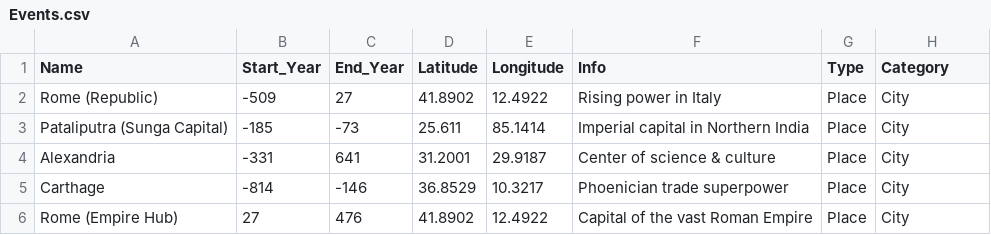
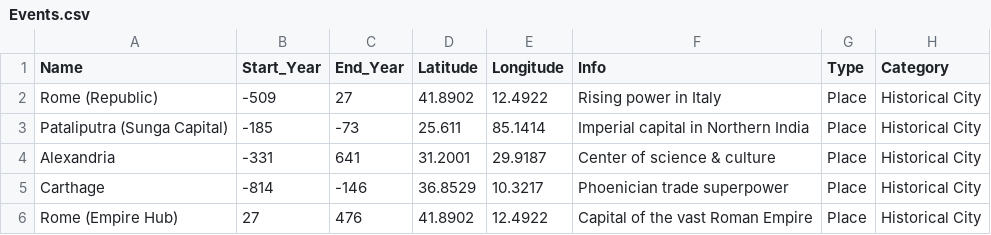
Before and after one commit to anantpad/historical_map_slider, a CSV file: data/Events.csv, drawn as a sheet; only a part is shown; the diff covers the shown part only.

```diff
--- a/data/Events.csv
+++ b/data/Events.csv
@@ -1,6 +1,6 @@
 Name|Start_Year|End_Year|Latitude|Longitude|Info|Type|Category
-Rome (Republic)|-509|27|41.8902|12.4922|Rising power in Italy|Place|City
-Pataliputra (Sunga Capital)|-185|-73|25.611|85.1414|Imperial capital in Northern India|Place|City
-Alexandria|-331|641|31.2001|29.9187|Center of science & culture|Place|City
-Carthage|-814|-146|36.8529|10.3217|Phoenician trade superpower|Place|City
-Rome (Empire Hub)|27|476|41.8902|12.4922|Capital of the vast Roman Empire|Place|City
+Rome (Republic)|-509|27|41.8902|12.4922|Rising power in Italy|Place|Historical City
+Pataliputra (Sunga Capital)|-185|-73|25.611|85.1414|Imperial capital in Northern India|Place|Historical City
+Alexandria|-331|641|31.2001|29.9187|Center of science & culture|Place|Historical City
+Carthage|-814|-146|36.8529|10.3217|Phoenician trade superpower|Place|Historical City
+Rome (Empire Hub)|27|476|41.8902|12.4922|Capital of the vast Roman Empire|Place|Historical City
```
Also changed, not shown: 7 removed rows and 73 edited cells elsewhere in this file, 1 other file.
